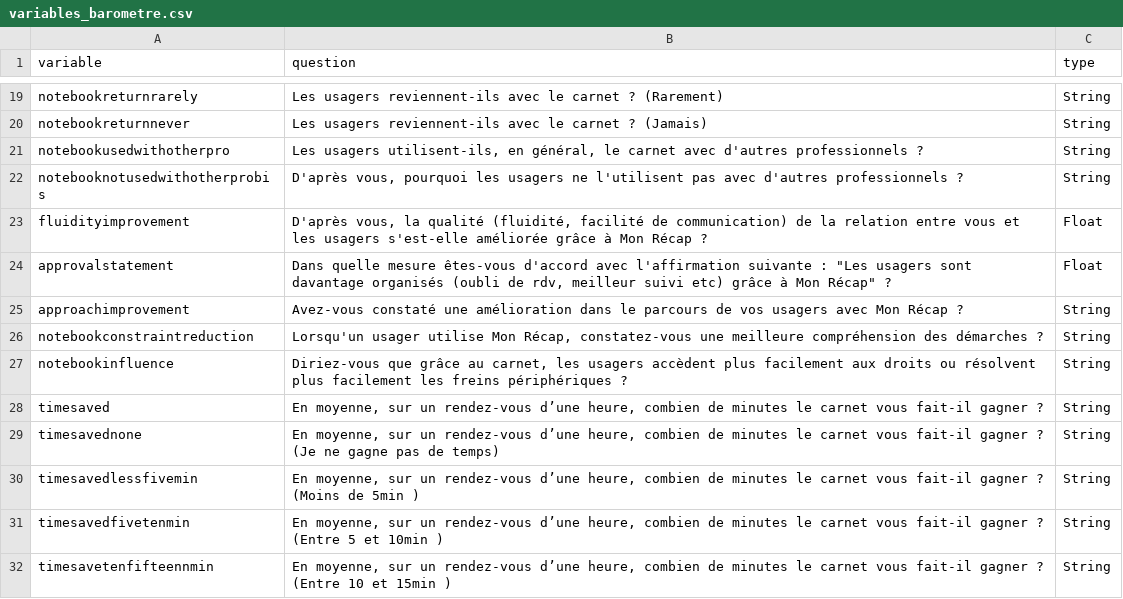
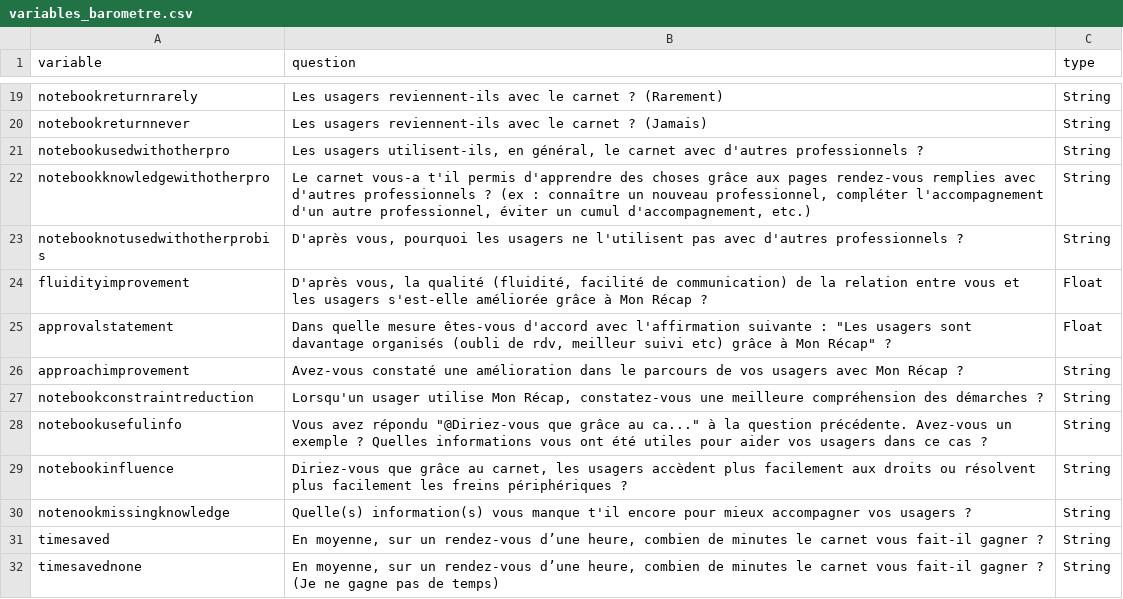
Before and after one commit to gip-inclusion/pilotage-airflow, a CSV file: dags/common/monrecap/variables_barometre.csv, drawn as a sheet; only a part is shown, gaps mark what is left out; the shorter side is filled out with more unchanged rows; the diff names each change by its address in the sheet, - before the commit and + after, or states it on an @@ line.

Commit message:
new entries monrecap baro

```diff
--- a/dags/common/monrecap/variables_barometre.csv
+++ b/dags/common/monrecap/variables_barometre.csv
+row 22: notebookknowledgewithotherpro | Le carnet vous-a t'il permis d'apprendre des choses grâce aux pages rendez-vous remplies avec d'autres professionnels ? (ex : connaître un nouveau professionnel, compléter l'accompagnement d'un autre professionnel, éviter un cumul d'accompagnement, etc.) | String
+row 28: notebookusefulinfo | Vous avez répondu "@Diriez-vous que grâce au ca..." à la question précédente. Avez-vous un exemple ? Quelles informations vous ont été utiles pour aider vos usagers dans ce cas ? | String
+row 30: notenookmissingknowledge | Quelle(s) information(s) vous manque t'il encore pour mieux accompagner vos usagers ? | String
```
Also changed, not shown: 1 other file.
